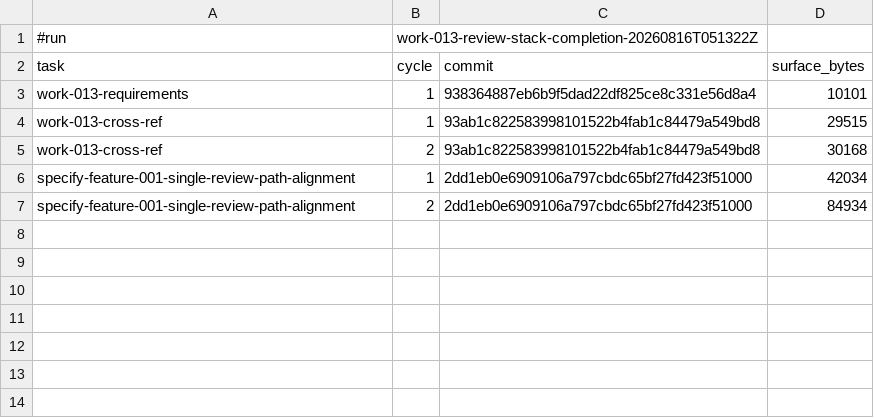
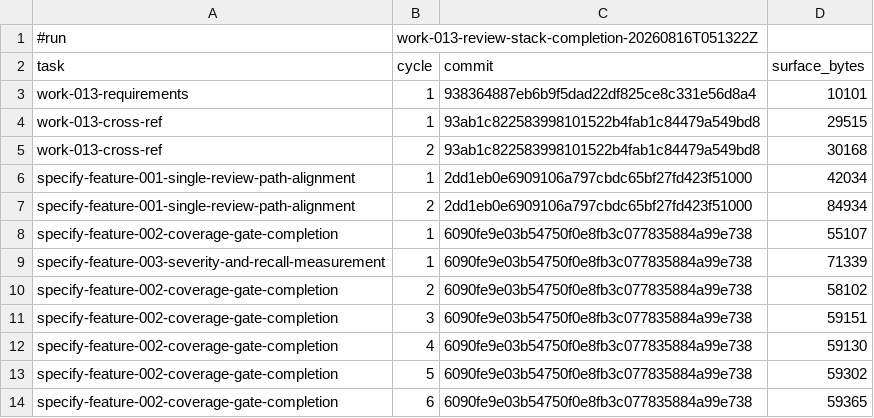
Before and after one commit to AndreVianna/aid-methodology, a TSV file: .aid/works/work-013-review-stack-completion/review-cost.tsv, drawn as a sheet; the diff names each change by its address in the sheet, - before the commit and + after, or states it on an @@ line.

```diff
--- a/.aid/works/work-013-review-stack-completion/review-cost.tsv
+++ b/.aid/works/work-013-review-stack-completion/review-cost.tsv
+row 8: specify-feature-002-coverage-gate-completion | 1 | 6090fe9e03b54750f0e8fb3c077835884a99e738 | 55107
+row 9: specify-feature-003-severity-and-recall-measurement | 1 | 6090fe9e03b54750f0e8fb3c077835884a99e738 | 71339
+row 10: specify-feature-002-coverage-gate-completion | 2 | 6090fe9e03b54750f0e8fb3c077835884a99e738 | 58102
+row 11: specify-feature-002-coverage-gate-completion | 3 | 6090fe9e03b54750f0e8fb3c077835884a99e738 | 59151
+row 12: specify-feature-002-coverage-gate-completion | 4 | 6090fe9e03b54750f0e8fb3c077835884a99e738 | 59130
+row 13: specify-feature-002-coverage-gate-completion | 5 | 6090fe9e03b54750f0e8fb3c077835884a99e738 | 59302
+row 14: specify-feature-002-coverage-gate-completion | 6 | 6090fe9e03b54750f0e8fb3c077835884a99e738 | 59365
```
Also changed, not shown: 9 other files.
